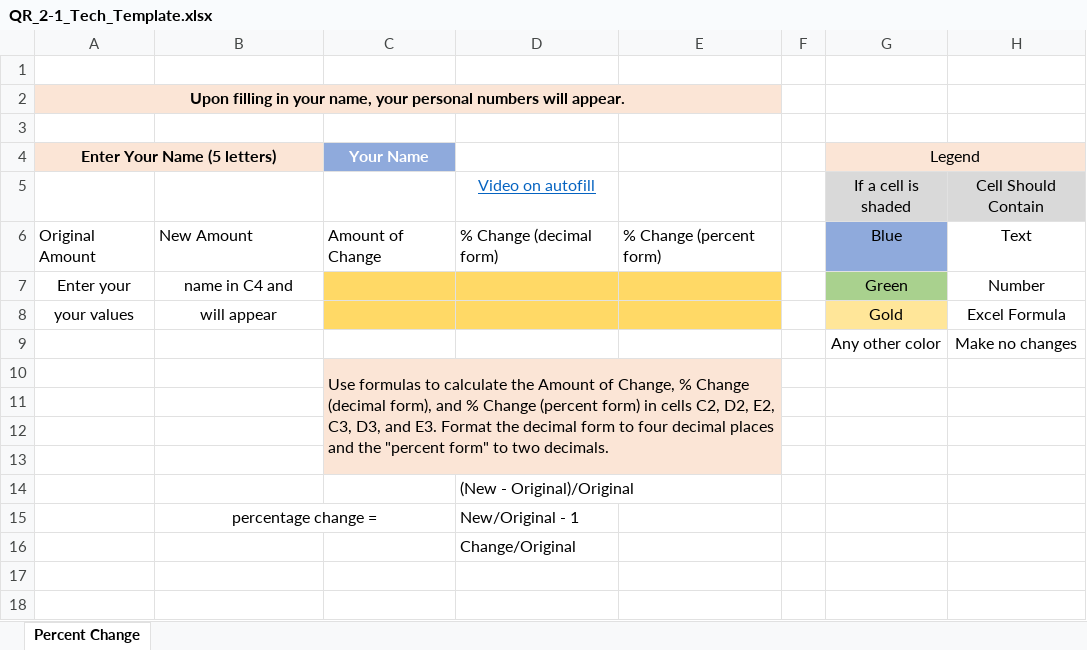
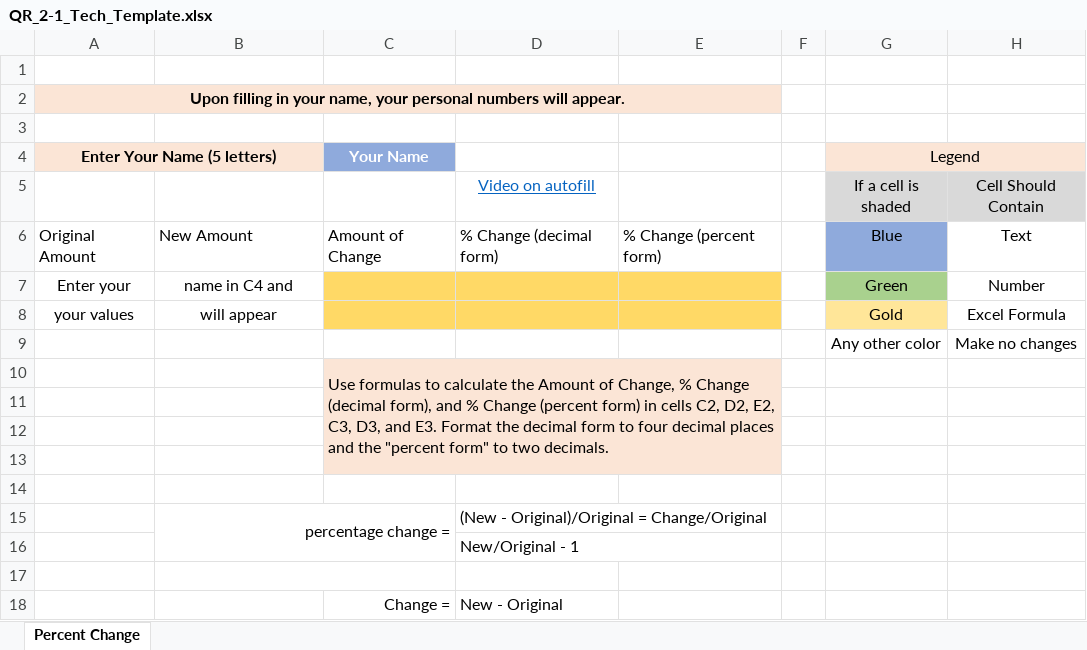
Before and after one commit to ketchers/Teaching, an Excel workbook: 144F20/Topic 2/QR_2-1_Tech_Template.xlsx, sheet Percent Change, drawn as a sheet; values as stored, in another font and other column widths than the file's, no borders; charts and pictures and conditional formats not drawn; removed rows and columns are numbered as before the commit, all else as after; the diff names each change by its address in the sheet, - before the commit and + after, or states it on an @@ line.

Commit message:
commit

```diff
--- a/144F20/Topic 2/QR_2-1_Tech_Template.xlsx (sheet Percent Change)
+++ b/144F20/Topic 2/QR_2-1_Tech_Template.xlsx (sheet Percent Change)
-D14: (New - Original)/Original
+D14: (empty)
-B15 alignment: center
+B15 alignment: right
-B15:C15 merged
+B15:C16 merged
-D15: New/Original - 1
+D15: (New - Original)/Original = Change/Original
+D15:E15 merged
-D16: Change/Original
+D16: New/Original - 1
+D16:E16 merged
+row 17: (empty)
+row 18:  |  | Change = | New - Original
```
Also changed, not shown: charts or pictures.
